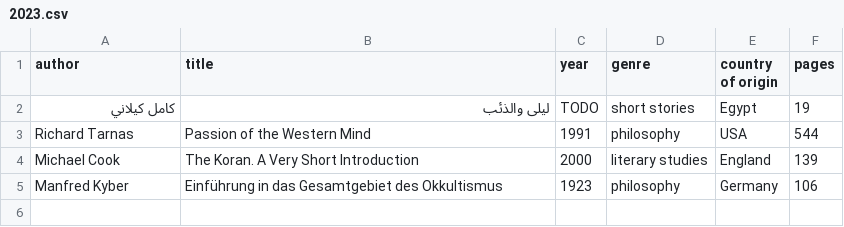
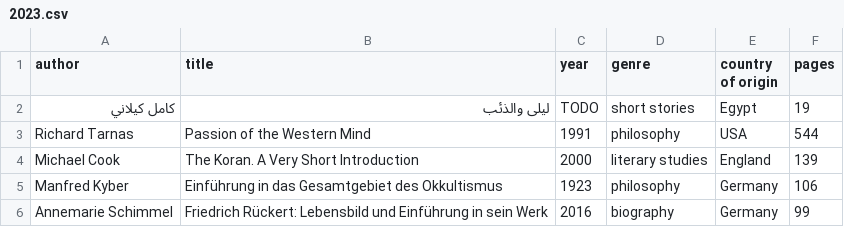
Before and after one commit to kmein/book-stats, a CSV file: data/2023.csv, drawn as a sheet.

Commit message:
feat: Schimmel Rückert

```diff
--- a/data/2023.csv
+++ b/data/2023.csv
@@ -5 +5,2 @@ Michael Cook,The Koran. A Very Short Introduction,2000,literary studies,England,
 Manfred Kyber,Einführung in das Gesamtgebiet des Okkultismus,1923,philosophy,Germany,106
+Annemarie Schimmel,Friedrich Rückert: Lebensbild und Einführung in sein Werk,2016,biography,Germany,99
```
